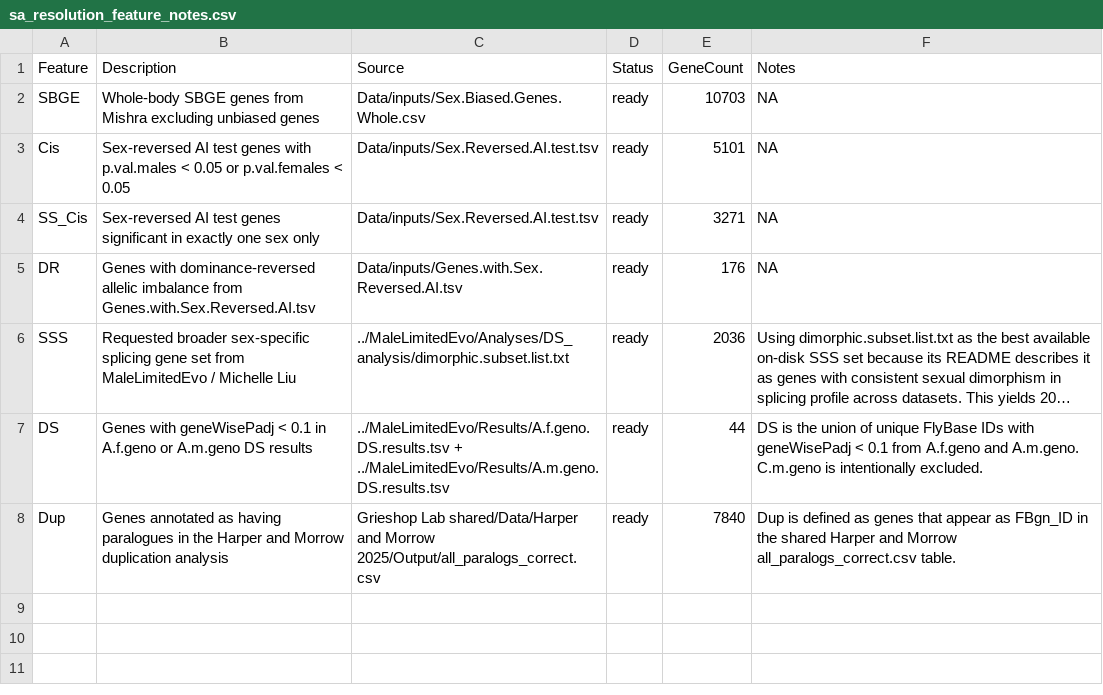
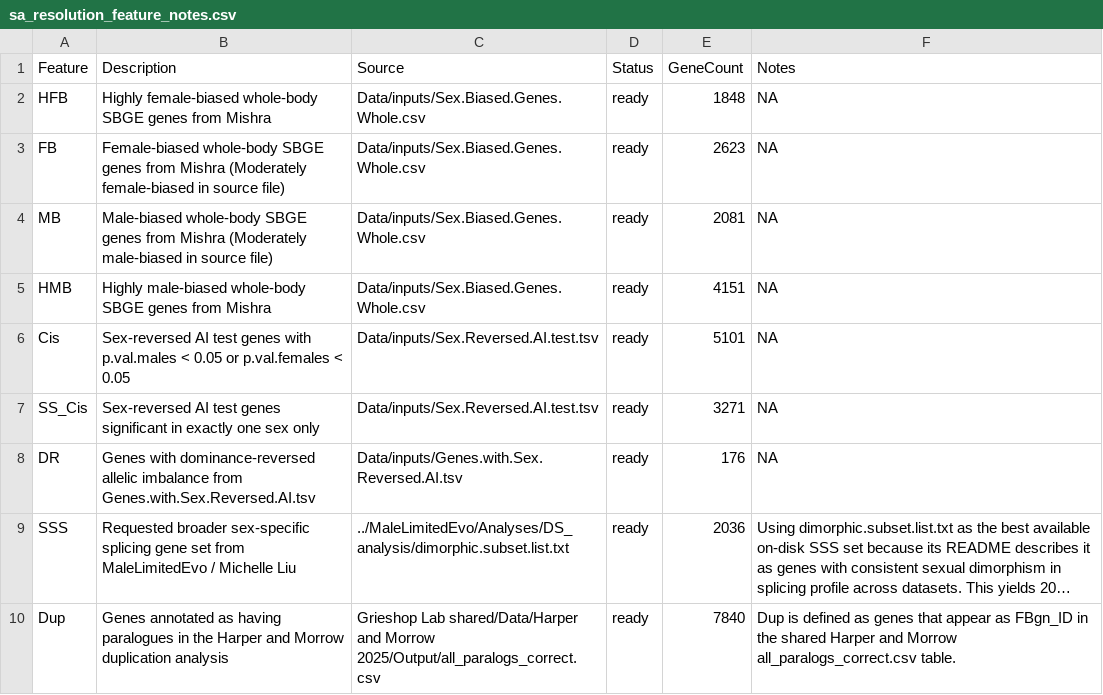
Before and after one commit to karlgrieshop/Howatson_Grieshop, a CSV file: Data/Summary_tables/sa_resolution_feature_notes.csv, drawn as a sheet; long unchanged cells end in …; removed rows and columns are numbered as before the commit, all else as after; the diff names each change by its address in the sheet, - before the commit and + after, or states it on an @@ line.

```diff
--- a/Data/Summary_tables/sa_resolution_feature_notes.csv
+++ b/Data/Summary_tables/sa_resolution_feature_notes.csv
-A2 (Feature): SBGE
+A2 (Feature): HFB
-B2 (Description): Whole-body SBGE genes from Mishra excluding unbiased genes
+B2 (Description): Highly female-biased whole-body SBGE genes from Mishra
-E2 (GeneCount): 10703
+E2 (GeneCount): 1848
+row 3: FB | Female-biased whole-body SBGE genes from Mishra (Moderately female-biased in source file) | Data/inputs/Sex.Biased.Genes.Whole.csv | ready | 2623 | NA
+row 4: MB | Male-biased whole-body SBGE genes from Mishra (Moderately male-biased in source file) | Data/inputs/Sex.Biased.Genes.Whole.csv | ready | 2081 | NA
+row 5: HMB | Highly male-biased whole-body SBGE genes from Mishra | Data/inputs/Sex.Biased.Genes.Whole.csv | ready | 4151 | NA
-row 7: DS | Genes with geneWisePadj < 0.1 in A.f.geno or A.m.geno DS results | ../MaleLimitedEvo/Results/A.f.geno.DS.results.tsv + ../MaleLimitedEvo/Results/A.m.geno.DS.results.tsv | ready | 44 | DS is the union of unique FlyBase IDs with geneWisePadj < 0.1 from A.f.geno and A.m.geno. C.m.geno is intentionally excluded.
```
Also changed, not shown: Data/Summary_tables/SA_resolution_enrichment_overlap_ids.csv, Data/Summary_tables/SA_resolution_enrichment_tests.csv, 19 other files.
